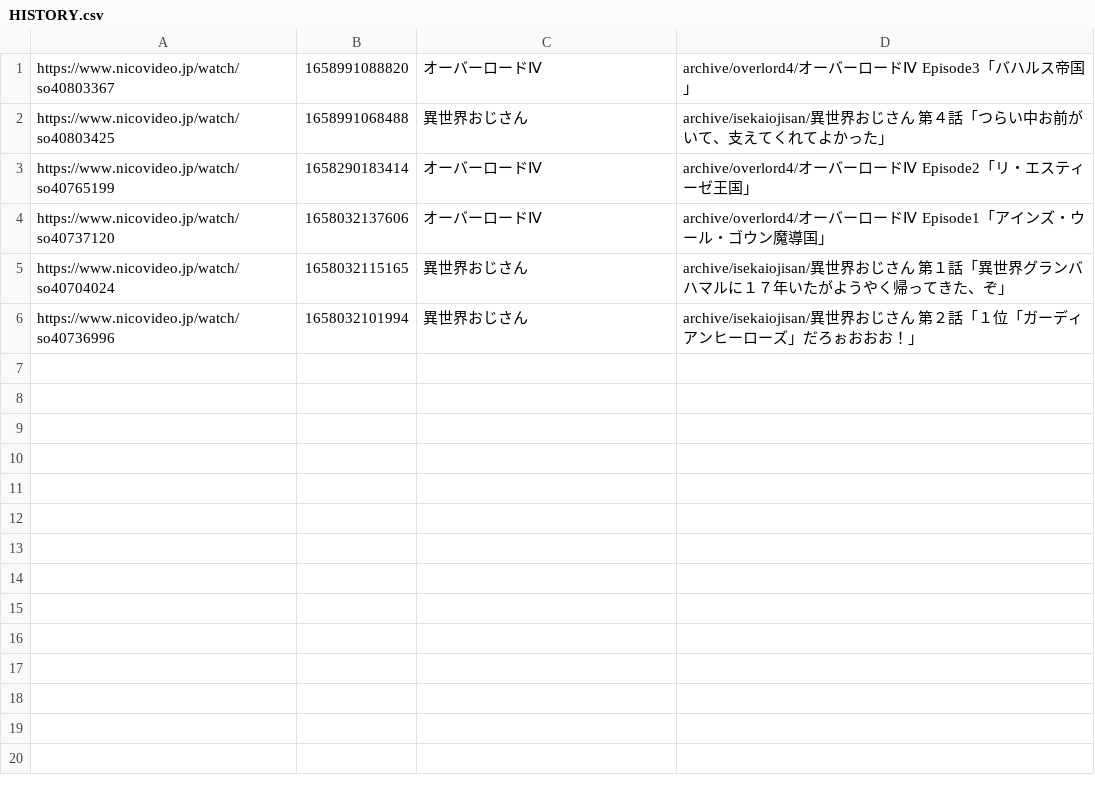
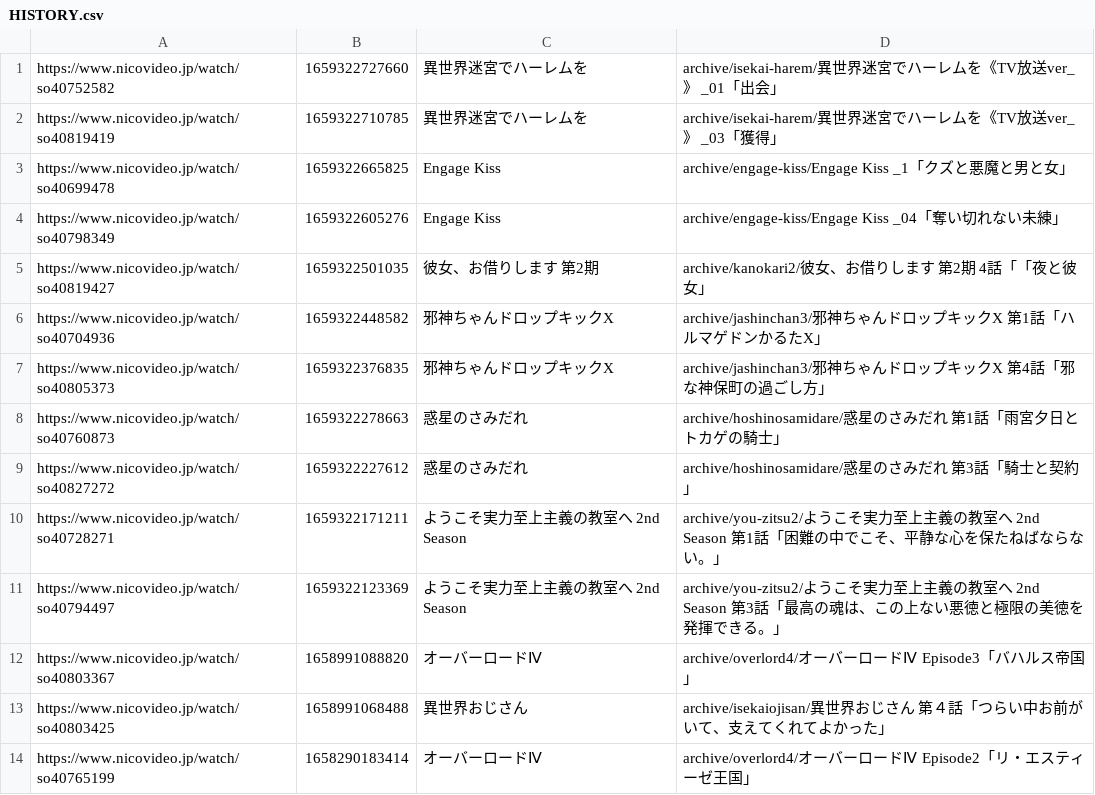
Before and after one commit to leyuuu/danmaku-archive, a CSV file: HISTORY.csv, drawn as a sheet; only a part is shown; the shorter side is filled out with more unchanged rows.

```diff
--- a/HISTORY.csv
+++ b/HISTORY.csv
@@ -1 +1,12 @@
+https://www.nicovideo.jp/watch/so40752582,1659322727660,異世界迷宮でハーレムを,archive/isekai-harem/異世界迷宮でハーレムを《TV放送ver_》 _01「出会」
+https://www.nicovideo.jp/watch/so40819419,1659322710785,異世界迷宮でハーレムを,archive/isekai-harem/異世界迷宮でハーレムを《TV放送ver_》 _03「獲得」
+https://www.nicovideo.jp/watch/so40699478,1659322665825,Engage Kiss,archive/engage-kiss/Engage Kiss _1「クズと悪魔と男と女」
+https://www.nicovideo.jp/watch/so40798349,1659322605276,Engage Kiss,archive/engage-kiss/Engage Kiss _04「奪い切れない未練」
+https://www.nicovideo.jp/watch/so40819427,1659322501035,彼女、お借りします 第2期,archive/kanokari2/彼女、お借りします 第2期 4話「「夜と彼女」
+https://www.nicovideo.jp/watch/so40704936,1659322448582,邪神ちゃんドロップキックX,archive/jashinchan3/邪神ちゃんドロップキックX 第1話「ハルマゲドンかるたX」
+https://www.nicovideo.jp/watch/so40805373,1659322376835,邪神ちゃんドロップキックX,archive/jashinchan3/邪神ちゃんドロップキックX 第4話「邪な神保町の過ごし方」
+https://www.nicovideo.jp/watch/so40760873,1659322278663,惑星のさみだれ,archive/hoshinosamidare/惑星のさみだれ 第1話「雨宮夕日とトカゲの騎士」
+https://www.nicovideo.jp/watch/so40827272,1659322227612,惑星のさみだれ,archive/hoshinosamidare/惑星のさみだれ 第3話「騎士と契約」
+https://www.nicovideo.jp/watch/so40728271,1659322171211,ようこそ実力至上主義の教室へ 2nd Season,archive/you-zitsu2/ようこそ実力至上主義の教室へ 2nd Season 第1話「困難の中でこそ、平静な心を保たねばならない。」
+https://www.nicovideo.jp/watch/so40794497,1659322123369,ようこそ実力至上主義の教室へ 2nd Season,archive/you-zitsu2/ようこそ実力至上主義の教室へ 2nd Season 第3話「最高の魂は、この上ない悪徳と極限の美徳を発揮できる。」
 https://www.nicovideo.jp/watch/so40803367,1658991088820,オーバーロードⅣ,archive/overlord4/オーバーロードⅣ Episode3「バハルス帝国」
```
Also changed, not shown: 23 other files.
